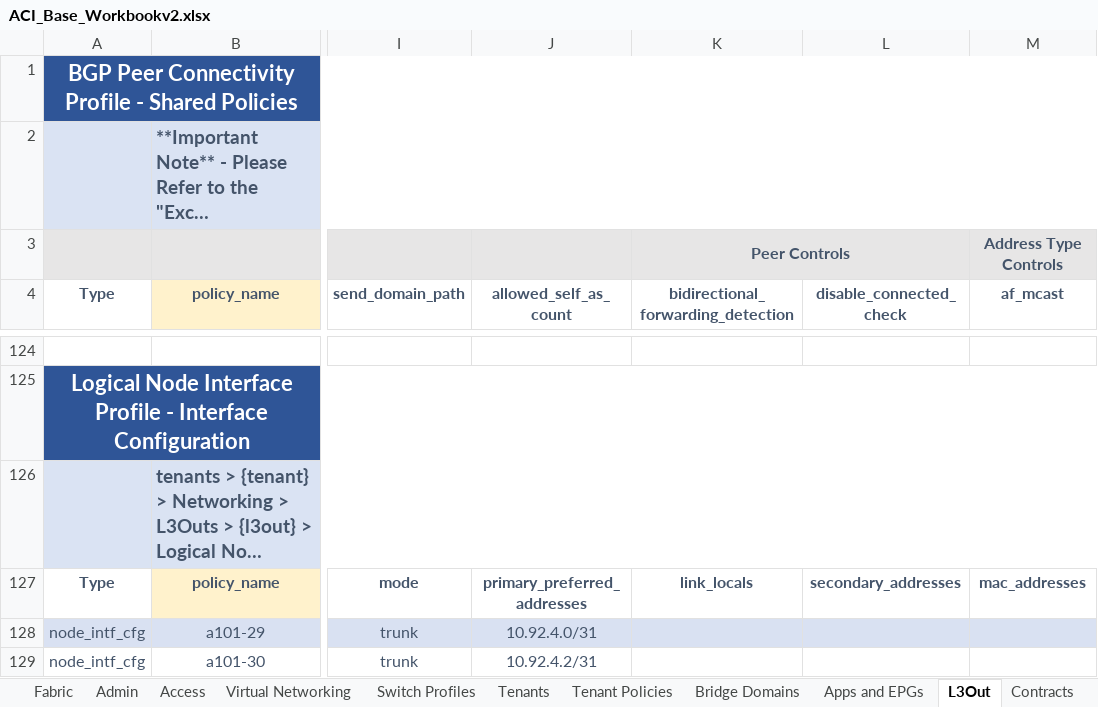
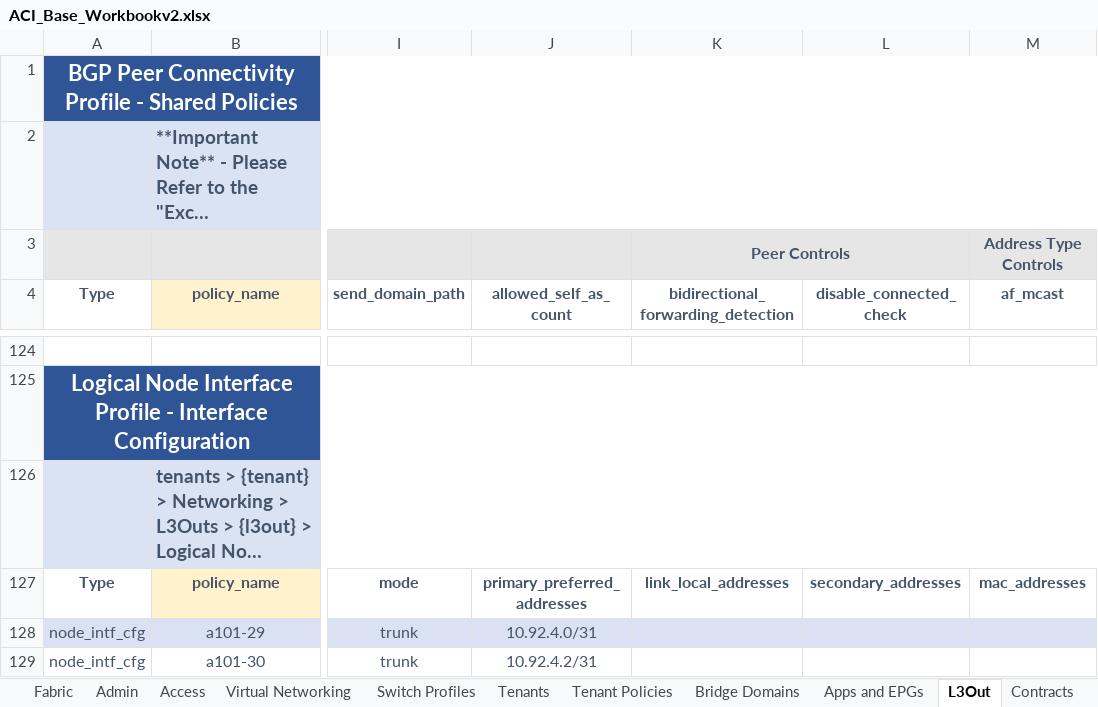
Before and after one commit to scotttyso/iac-easy-aci, an Excel workbook: ACI_Base_Workbookv2.xlsx, sheet L3Out, drawn as a sheet; only a part is shown, gaps mark what is left out; long unchanged cells end in …; values as stored, in another font and other column widths than the file's, no borders; the diff covers the shown part only; the diff names each change by its address in the sheet, - before the commit and + after, or states it on an @@ line.

```diff
--- a/ACI_Base_Workbookv2.xlsx (sheet L3Out)
+++ b/ACI_Base_Workbookv2.xlsx (sheet L3Out)
-K127: link_locals
+K127: link_local_addresses
```
Also changed, not shown: 6 edited cells elsewhere in this sheet, sheet Bridge Domains, sheet Fabric, 8 other files.
